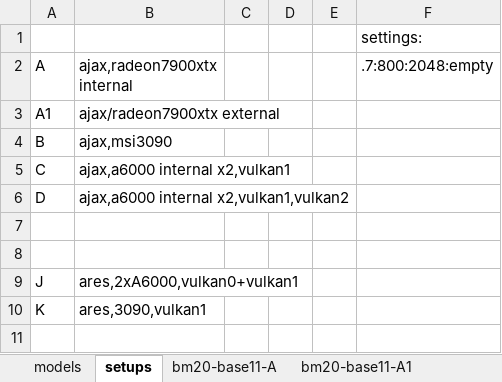
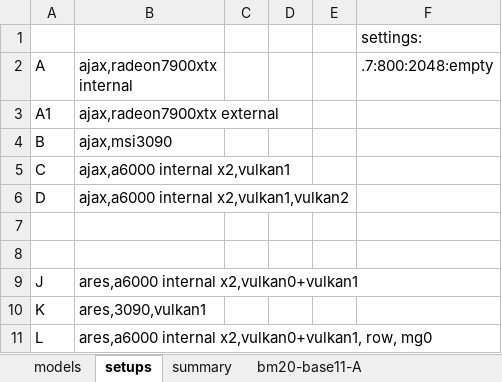
Before and after one commit to 8forty/kfchat, an Excel workbook: chat-perf/chat-perf.xlsx, sheet setups, drawn as a sheet; values as stored, in another font and other column widths than the file's, no borders; the diff names each change by its address in the sheet, - before the commit and + after, or states it on an @@ line.

```diff
--- a/chat-perf/chat-perf.xlsx (sheet setups)
+++ b/chat-perf/chat-perf.xlsx (sheet setups)
+sheet tab: summary
-B3 (ajax,radeon7900xtx internal): ajax/radeon7900xtx external
+B3 (ajax,radeon7900xtx internal): ajax,radeon7900xtx external
-B9 (ajax,radeon7900xtx internal): ares,2xA6000,vulkan0+vulkan1
+B9 (ajax,radeon7900xtx internal): ares,a6000 internal x2,vulkan0+vulkan1
+row 11: L | ares,a6000 internal x2,vulkan0+vulkan1, row, mg0
```
Also changed, not shown: sheet bm20-base11-K, sheet bm20-base11-D, other sheet tabs, 11 other files.
